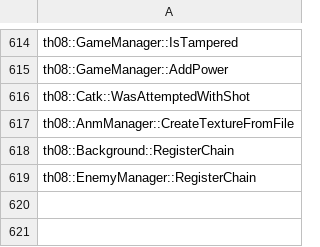
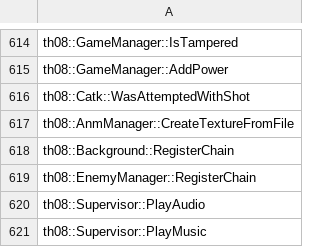
Before and after one commit to N0zoM1z0/th08, a CSV file: config/implemented.csv, drawn as a sheet; only a part is shown, gaps mark what is left out; the diff names each change by its address in the sheet, - before the commit and + after, or states it on an @@ line.

```diff
--- a/config/implemented.csv
+++ b/config/implemented.csv
+row 620: th08::Supervisor::PlayAudio
+row 621: th08::Supervisor::PlayMusic
```
Also changed, not shown: config/mapping.csv, config/matches.csv, 5 other files.
